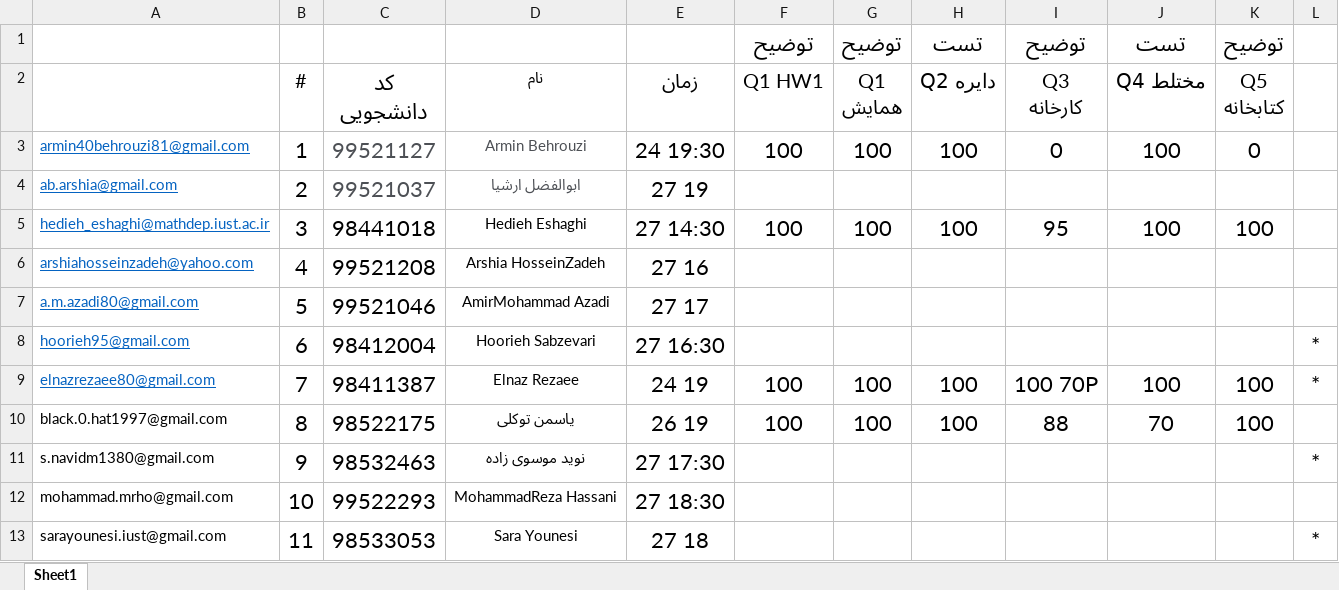
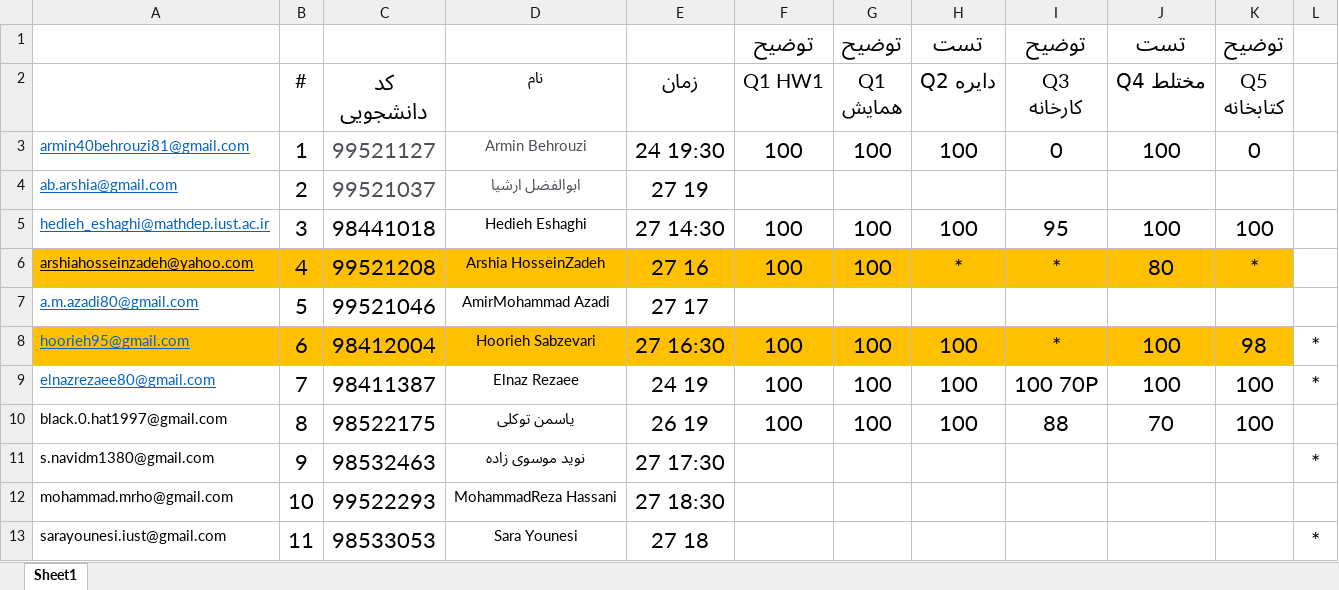
Before and after one commit to shh79/tamrinDrgee2, an Excel workbook: ارایه تمرین 1 و 2.xlsx, sheet Sheet1, drawn as a sheet; only a part is shown; values as stored, in another font and other column widths than the file's, no borders; the diff names each change by its address in the sheet, - before the commit and + after, or states it on an @@ line.

Commit message:
Houreh and Arshia Dergrees added with failed

```diff
--- a/ارایه تمرین 1 و 2.xlsx (sheet Sheet1)
+++ b/ارایه تمرین 1 و 2.xlsx (sheet Sheet1)
-A6:K6 fill: none
+A6:K6 fill: #FFC000
-A6 text colour: #0563C1
+A6 text colour: black
-F6 (Q1 HW1): (empty)
+F6 (Q1 HW1): 100
-G6 (Q1 همایش): (empty)
+G6 (Q1 همایش): 100
-H6 (Q2 دایره): (empty)
+H6 (Q2 دایره): *
-I6 (Q3 کارخانه): (empty)
+I6 (Q3 کارخانه): *
-J6 (Q4 مختلط): (empty)
+J6 (Q4 مختلط): 80
-K6 (Q5 کتابخانه): (empty)
+K6 (Q5 کتابخانه): *
-A8:K8 fill: none
+A8:K8 fill: #FFC000
-F8 (Q1 HW1): (empty)
+F8 (Q1 HW1): 100
-G8 (Q1 همایش): (empty)
+G8 (Q1 همایش): 100
-H8 (Q2 دایره): (empty)
+H8 (Q2 دایره): 100
-I8 (Q3 کارخانه): (empty)
+I8 (Q3 کارخانه): *
-J8 (Q4 مختلط): (empty)
+J8 (Q4 مختلط): 100
-K8 (Q5 کتابخانه): (empty)
+K8 (Q5 کتابخانه): 98
```
